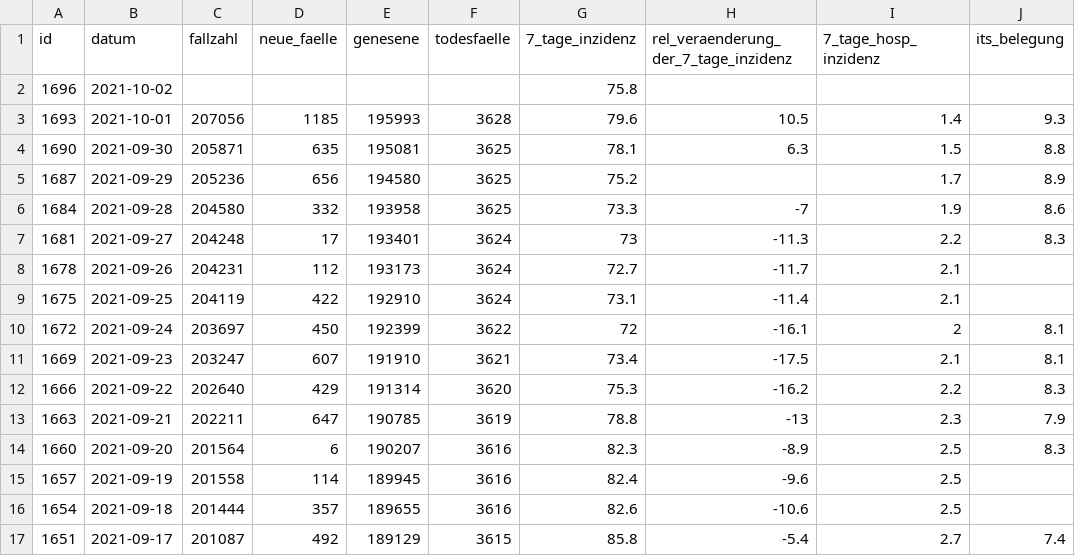
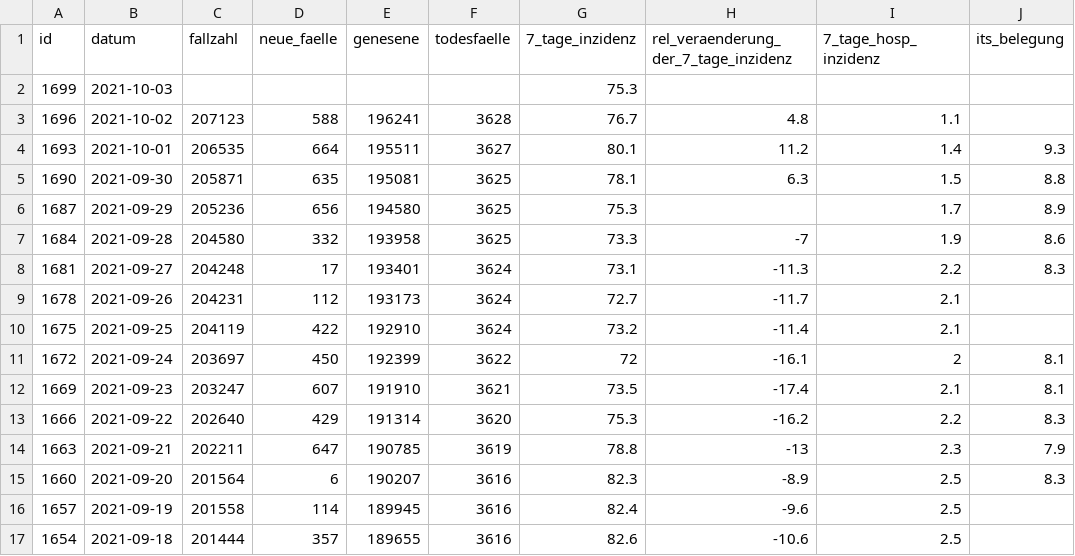
Before and after one commit to MarkusH/covid19-berlin, a CSV file: data/daily-indicators.csv, drawn as a sheet; only a part is shown; the shorter side is filled out with more unchanged rows.

```diff
--- a/data/daily-indicators.csv
+++ b/data/daily-indicators.csv
@@ -1,12 +1,13 @@
 id;datum;fallzahl;neue_faelle;genesene;todesfaelle;7_tage_inzidenz;rel_veraenderung_der_7_tage_inzidenz;7_tage_hosp_inzidenz;its_belegung
-1696;2021-10-02;;;;;75.8;;;
-1693;2021-10-01;207056;1185;195993;3628;79.6;10.5;1.4;9.3
+1699;2021-10-03;;;;;75.3;;;
+1696;2021-10-02;207123;588;196241;3628;76.7;4.8;1.1;
+1693;2021-10-01;206535;664;195511;3627;80.1;11.2;1.4;9.3
 1690;2021-09-30;205871;635;195081;3625;78.1;6.3;1.5;8.8
-1687;2021-09-29;205236;656;194580;3625;75.2;;1.7;8.9
+1687;2021-09-29;205236;656;194580;3625;75.3;;1.7;8.9
 1684;2021-09-28;204580;332;193958;3625;73.3;-7;1.9;8.6
-1681;2021-09-27;204248;17;193401;3624;73;-11.3;2.2;8.3
+1681;2021-09-27;204248;17;193401;3624;73.1;-11.3;2.2;8.3
 1678;2021-09-26;204231;112;193173;3624;72.7;-11.7;2.1;
-1675;2021-09-25;204119;422;192910;3624;73.1;-11.4;2.1;
+1675;2021-09-25;204119;422;192910;3624;73.2;-11.4;2.1;
 1672;2021-09-24;203697;450;192399;3622;72;-16.1;2;8.1
-1669;2021-09-23;203247;607;191910;3621;73.4;-17.5;2.1;8.1
+1669;2021-09-23;203247;607;191910;3621;73.5;-17.4;2.1;8.1
 1666;2021-09-22;202640;429;191314;3620;75.3;-16.2;2.2;8.3
```
Also changed, not shown: data/7-day-incidence.csv, data/daily-numbers.csv.
